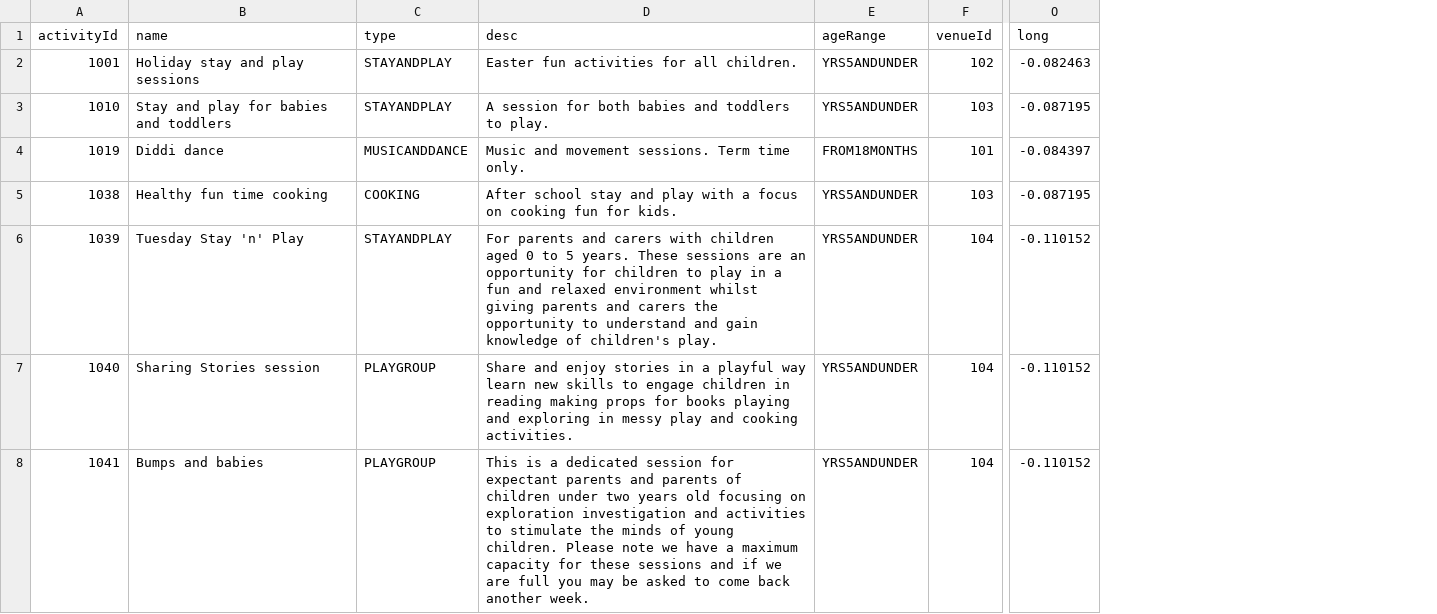
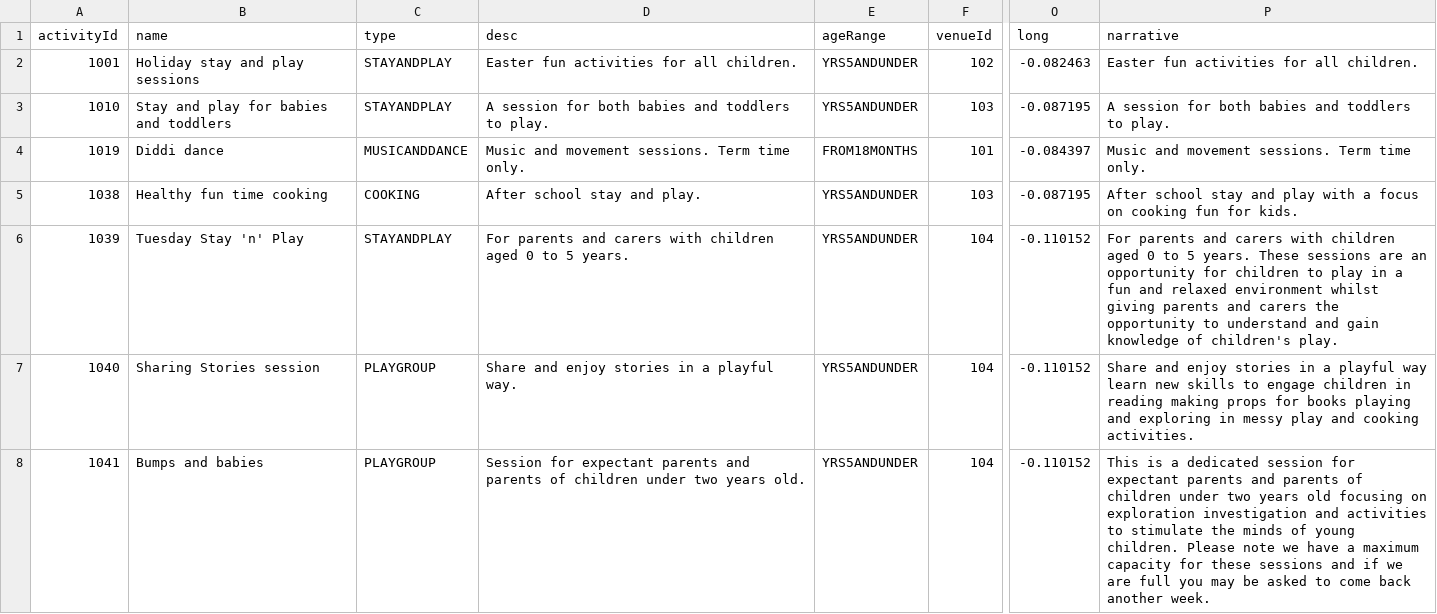
Before and after one commit to chriseisbrown/kids-connect-demo-app, a CSV file: src/main/resources/activities.csv, drawn as a sheet; only a part is shown, gaps mark what is left out; the diff names each change by its address in the sheet, - before the commit and + after, or states it on an @@ line.

Commit message:
Add desc narrative, refactorCSV builder

```diff
--- a/src/main/resources/activities.csv
+++ b/src/main/resources/activities.csv
+column P (narrative), rows 2-8: Easter fun activities for all children. | A session for both babies and toddlers to play. | Music and movement sessions. Term time only. | After school stay and play with a focus on cooking fun for kids. | For parents and carers with children aged 0 to 5 years. These sessions are an opportunity for children to play in a fun and relaxed environment whilst giving parents and carers the opportunity to understand and gain knowledge of children's play. | Share and enjoy stories in a playful way learn new skills to engage children in reading making props for books playing and exploring in messy play and cooking activities. | This is a dedicated session for expectant parents and parents of children under two years old focusing on exploration investigation and activities to stimulate the minds of young children. Please note we have a maximum capacity for these sessions and if we are full you may be asked to come back another week.
-D5 (desc): …stay and play with a focus on cooking fun for kids.
+D5 (desc): …stay and play.
-D6 (desc): …5 years. These sessions are an opportunity for children to play in a fun and relaxed environment whilst giving parents and carers the opportunity to understand and gain knowledge of children's play.
+D6 (desc): …5 years.
-D7 (desc): …a playful way learn new skills to engage children in reading making props for books playing and exploring in messy play and cooking activities.
+D7 (desc): …a playful way.
-D8 (desc): This is a dedicated session for expectant parents and parents of children under two years old focusing on exploration investigation and activities to stimulate the minds of young children. Please note we have a maximum capacity for these sessions and if we are full you may be asked to come back another week.
+D8 (desc): Session for expectant parents and parents of children under two years old.
```
Also changed, not shown: target/classes/activities.csv, 8 other files.
